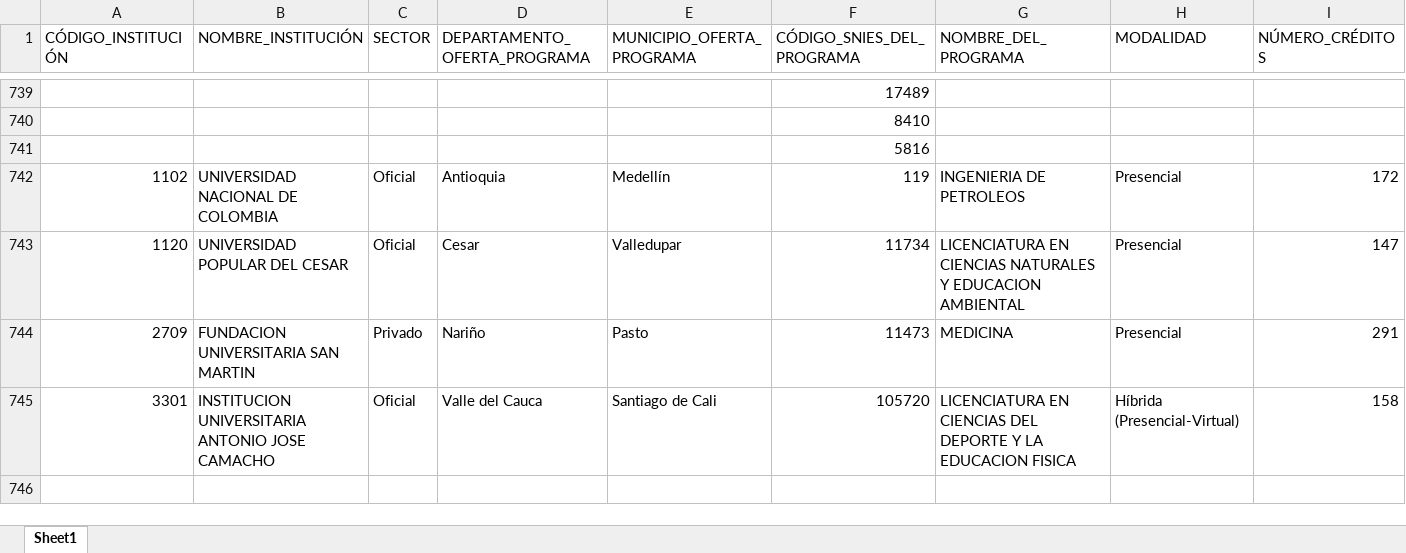
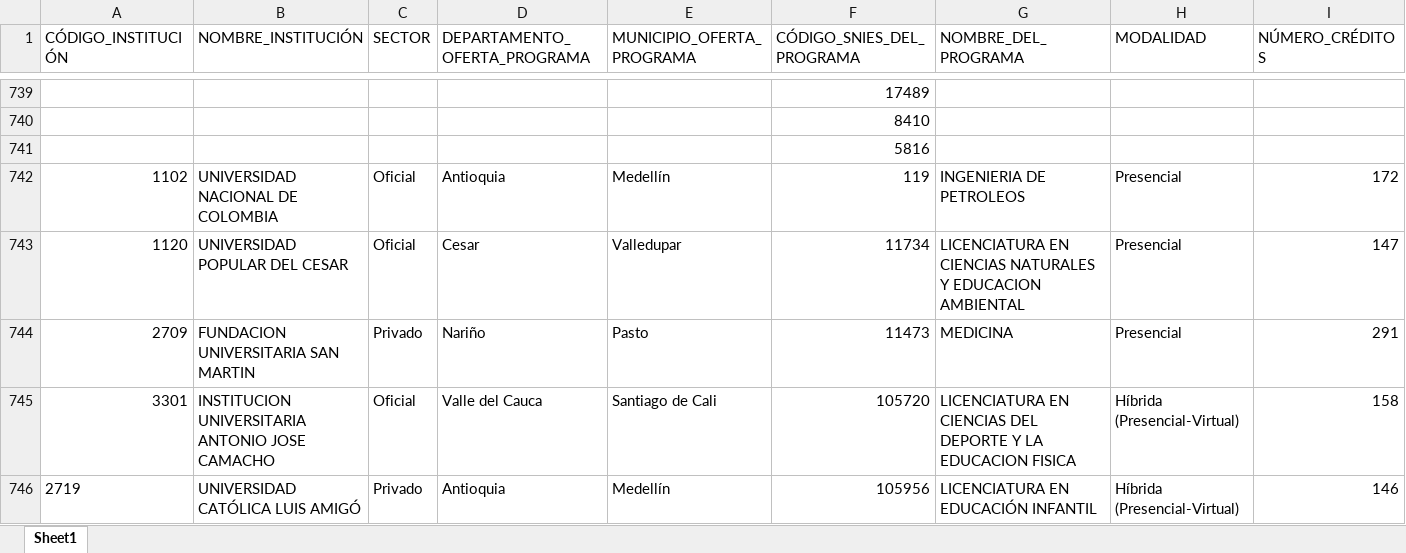
Before and after one commit to hasuarez32/snies-monitor, an Excel workbook: data/novedades/Modificados_pregrado.xlsx, sheet Sheet1, drawn as a sheet; only a part is shown, gaps mark what is left out; values as stored, in another font and other column widths than the file's, no borders; rows hold the shown columns only; the diff names each change by its address in the sheet, - before the commit and + after, or states it on an @@ line.

```diff
--- a/data/novedades/Modificados_pregrado.xlsx (sheet Sheet1)
+++ b/data/novedades/Modificados_pregrado.xlsx (sheet Sheet1)
+row 746: 2719 | UNIVERSIDAD CATÓLICA LUIS AMIGÓ | Privado | Antioquia | Medellín | 105956 | LICENCIATURA EN EDUCACIÓN INFANTIL | Híbrida (Presencial-Virtual) | 146
```
Also changed, not shown: data/novedades/Inactivos_posgrado.xlsx, data/novedades/Inactivos_pregrado.xlsx, 7 other files.
